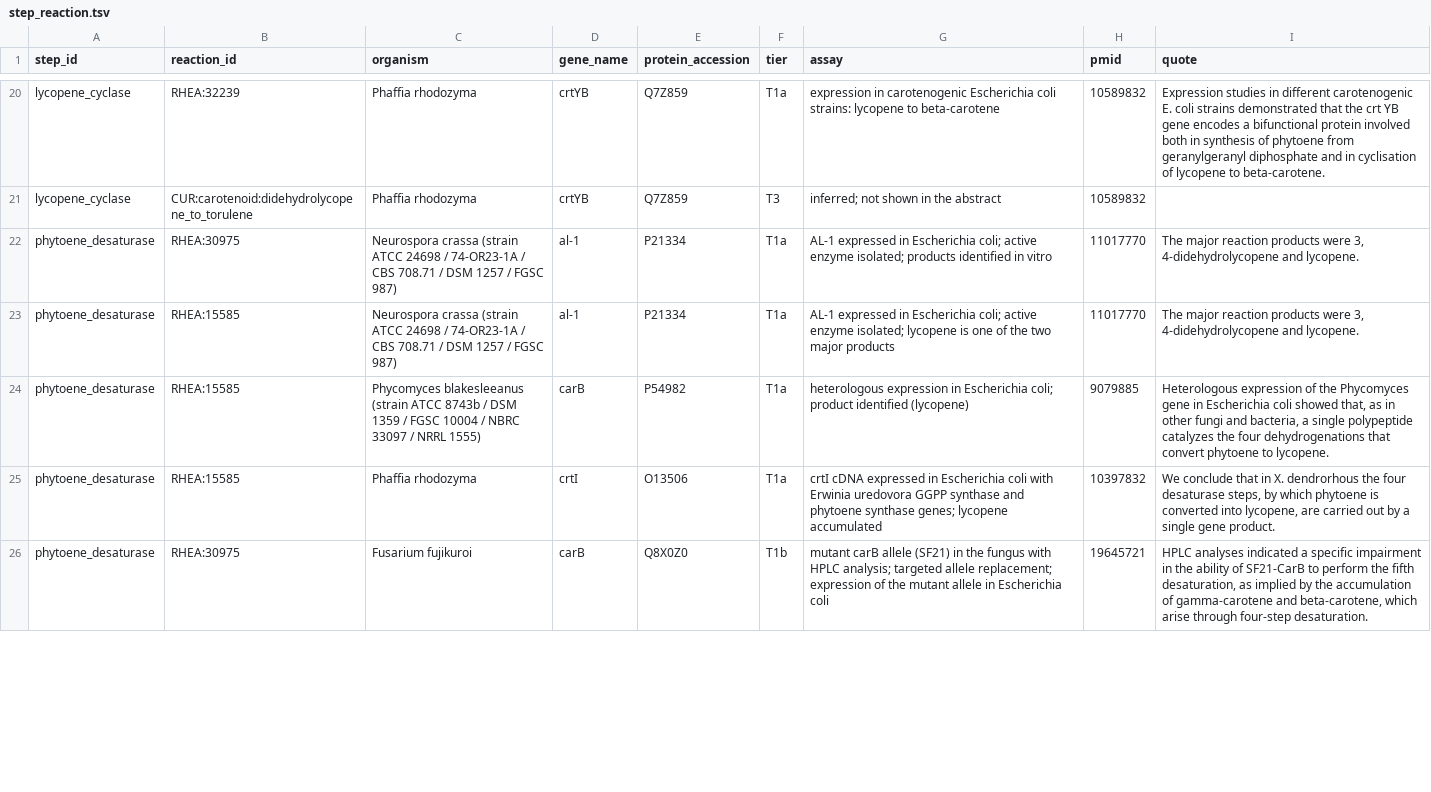
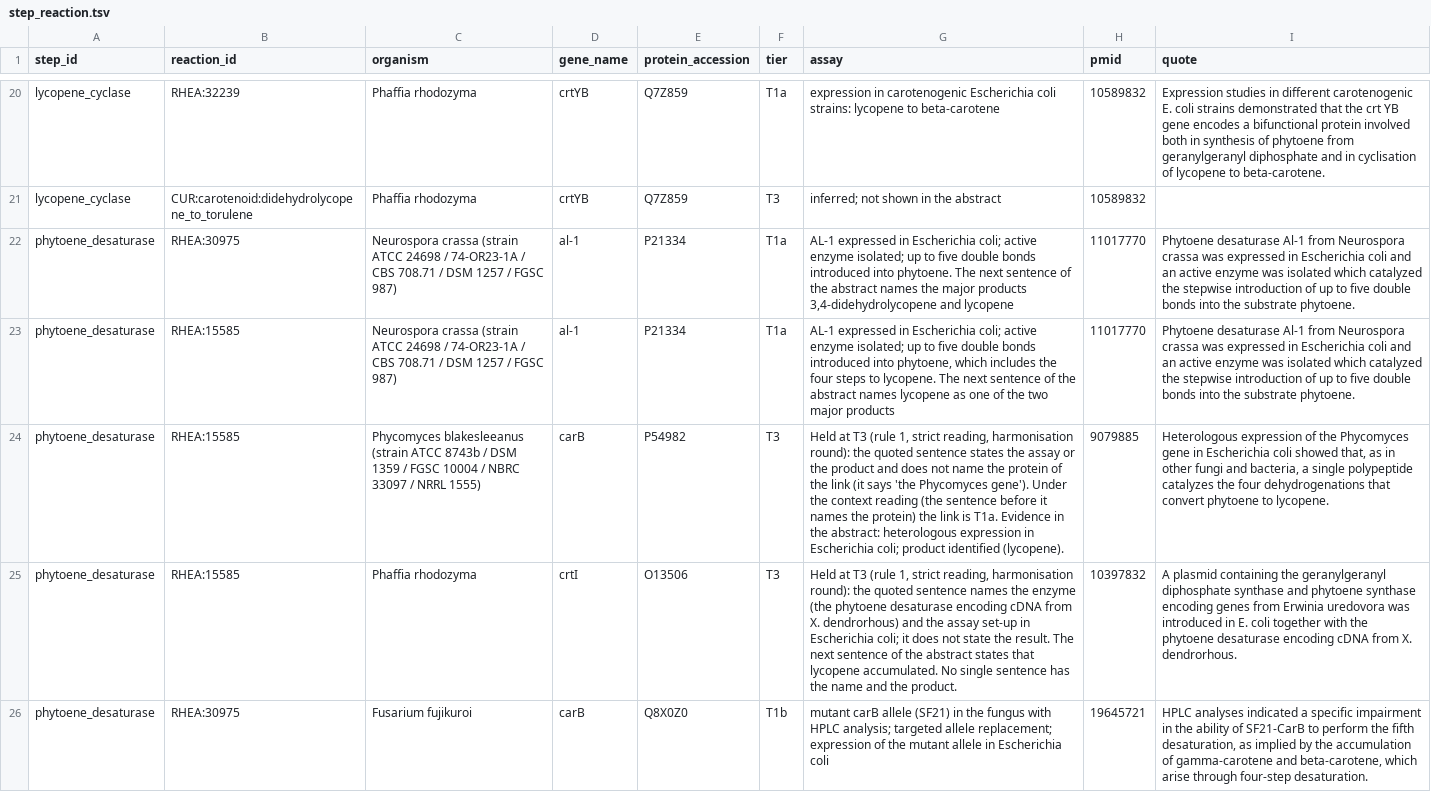
Before and after one commit to 1KFG/delta-gain-fungi, a TSV file: analysis/pathway_census/kb/carotenoid/step_reaction.tsv, drawn as a sheet; only a part is shown, gaps mark what is left out; the diff covers the shown part only; the diff names each change by its address in the sheet, - before the commit and + after, or states it on an @@ line.

```diff
--- a/analysis/pathway_census/kb/carotenoid/step_reaction.tsv
+++ b/analysis/pathway_census/kb/carotenoid/step_reaction.tsv
-G22 (assay): …enzyme isolated; products identified in vitro
+G22 (assay): …enzyme isolated; up to five double bonds introduced into phytoene. The next sentence of the abstract names the major products 3,4-didehydrolycopene and lycopene
-I22:I23 (quote): The major reaction products were 3, 4-didehydrolycopene and lycopene.
+I22:I23 (quote): Phytoene desaturase Al-1 from Neurospora crassa was expressed in Escherichia coli and an active enzyme was isolated which catalyzed the stepwise introduction of up to five double bonds into the substrate phytoene.
-G23 (assay): …enzyme isolated; lycopene is one of…
+G23 (assay): …enzyme isolated; up to five double bonds introduced into phytoene, which includes the four steps to lycopene. The next sentence of the abstract names lycopene as one of…
-F24:F25 (tier): T1a
+F24:F25 (tier): T3
-G24 (assay): heterologous expression in Escherichia coli; product identified (lycopene)
+G24 (assay): Held at T3 (rule 1, strict reading, harmonisation round): the quoted sentence states the assay or the product and does not name the protein of the link (it says 'the Phycomyces gene'). Under the context reading (the sentence before it names the protein) the link is T1a. Evidence in the abstract: heterologous expression in Escherichia coli; product identified (lycopene).
-G25 (assay): crtI cDNA expressed in Escherichia coli with Erwinia uredovora GGPP synthase and phytoene synthase genes; lycopene accumulated
+G25 (assay): Held at T3 (rule 1, strict reading, harmonisation round): the quoted sentence names the enzyme (the phytoene desaturase encoding cDNA from X. dendrorhous) and the assay set-up in Escherichia coli; it does not state the result. The next sentence of the abstract states that lycopene accumulated. No single sentence has the name and the product.
-I25 (quote): We conclude that in X. dendrorhous the four desaturase steps, by which phytoene is converted into lycopene, are carried out by a single gene product.
+I25 (quote): A plasmid containing the geranylgeranyl diphosphate synthase and phytoene synthase encoding genes from Erwinia uredovora was introduced in E. coli together with the phytoene desaturase encoding cDNA from X. dendrorhous.
```
Also changed, not shown: 11 edited cells elsewhere in this file, analysis/pathway_census/kb/melanin_dhn/step_reaction.tsv, 13 other files.
